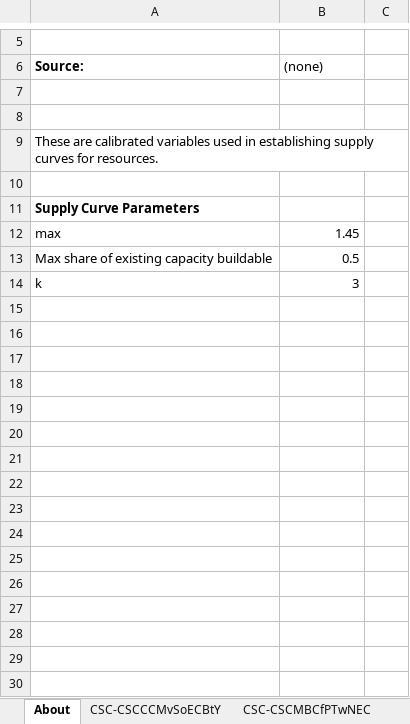
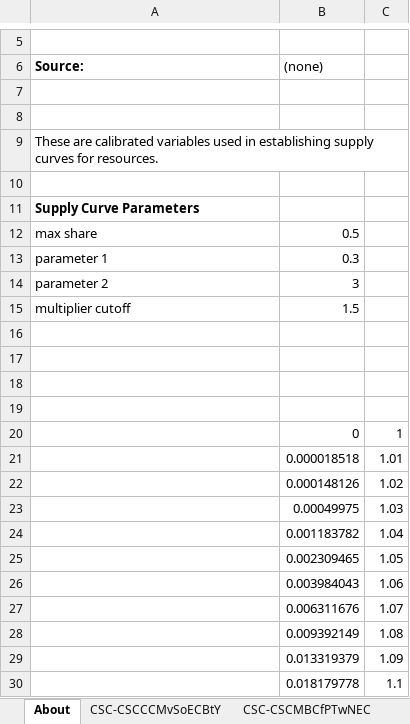
Before and after one commit to EnergyInnovation/eps-us, an Excel workbook: InputData/elec/CSC/Capacity Supply Curve.xlsx, sheet About, drawn as a sheet; only a part is shown, gaps mark what is left out; values as stored, in another font and other column widths than the file's, no borders; charts and pictures not drawn; addresses are those after the commit; the diff covers the shown part only; the diff names each change by its address in the sheet, - before the commit and + after, or states it on an @@ line.

```diff
--- a/InputData/elec/CSC/Capacity Supply Curve.xlsx (sheet About)
+++ b/InputData/elec/CSC/Capacity Supply Curve.xlsx (sheet About)
+row 12: max share | 0.5
+row 13: parameter 1 | 0.3
+row 14: parameter 2 | 3
+row 15: multiplier cutoff | 1.5
-row 16: max | 1.45
+row 16: (empty)
-row 17: Max share of existing capacity buildable | 0.5
+row 17: (empty)
-row 18: k | 3
+row 18: (empty)
+row 19: (empty)
+row 20:  | 0 | 1
+row 21:  | 0.000018518 | 1.01
+row 22:  | 0.000148126 | 1.02
+row 23:  | 0.00049975 | 1.03
+row 24:  | 0.001183782 | 1.04
+row 25:  | 0.002309465 | 1.05
+row 26:  | 0.003984043 | 1.06
+row 27:  | 0.006311676 | 1.07
+row 28:  | 0.009392149 | 1.08
+row 29:  | 0.013319379 | 1.09
+row 30:  | 0.018179778 | 1.1
```
Also changed, not shown: 91 added rows elsewhere in this sheet, sheet CSC-CSCSoCECBiaSY, sheet CSC-CSCCCMvSoECBtY, charts or pictures, InputData/elec/BPMCRS/BAU Pol Mandated Cap Retro Sched.xlsx, InputData/elec/MCF/Maximum Capacity Factor.xlsx, 11 other files.
